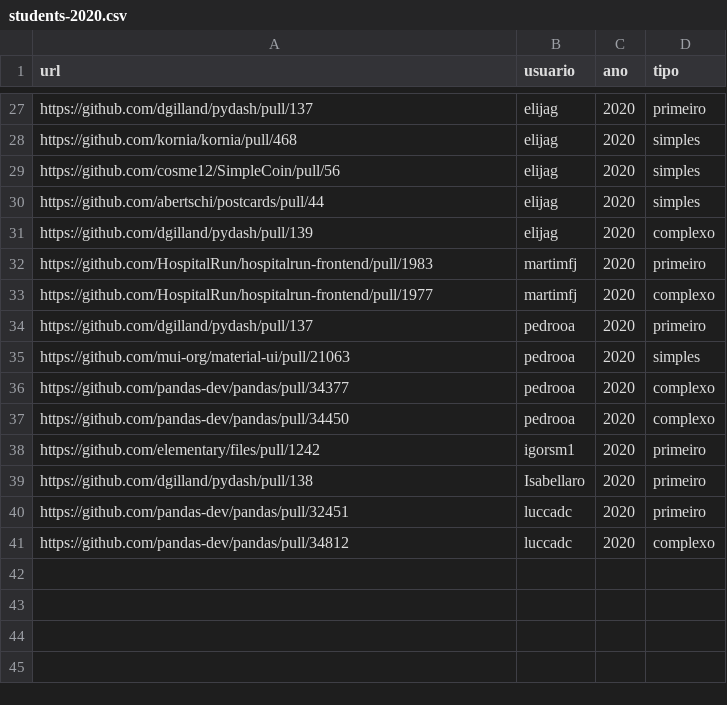
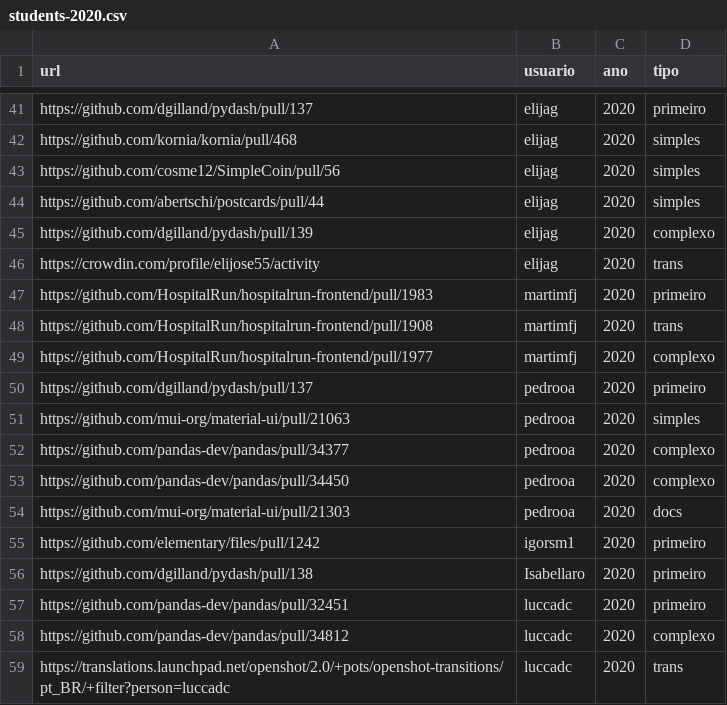
Before and after one commit to Insper/open-dev, a CSV file: students-2020.csv, drawn as a sheet; only a part is shown, gaps mark what is left out; the diff covers the shown part only; the diff names each change by its address in the sheet, - before the commit and + after, or states it on an @@ line.

```diff
--- a/students-2020.csv
+++ b/students-2020.csv
+row 46: https://crowdin.com/profile/elijose55/activity | elijag | 2020 | trans
+row 48: https://github.com/HospitalRun/hospitalrun-frontend/pull/1908 | martimfj | 2020 | trans
+row 54: https://github.com/mui-org/material-ui/pull/21303 | pedrooa | 2020 | docs
+row 59: https://translations.launchpad.net/openshot/2.0/+pots/openshot-transitions/pt_BR/+filter?person=luccadc | luccadc | 2020 | trans
```
Also changed, not shown: 14 added rows elsewhere in this file, 1 other file.
